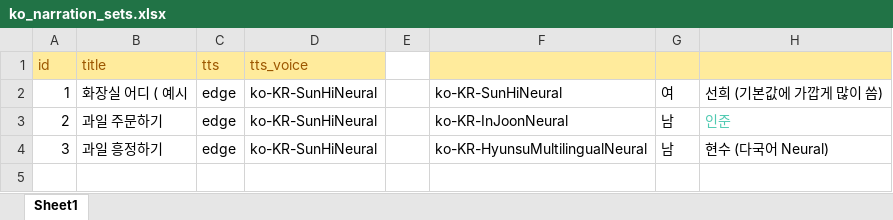
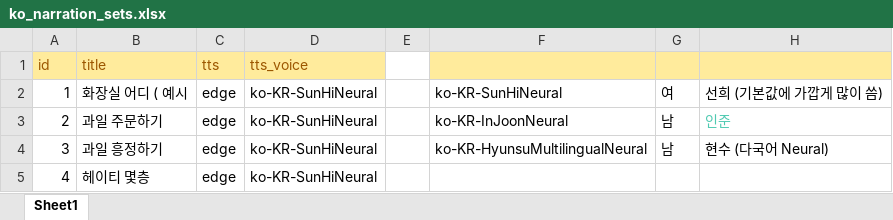
Before and after one commit to curryboy371/LVPD_Studio, an Excel workbook: resource/table/ko_narration_sets.xlsx, sheet Sheet1, drawn as a sheet; values as stored, in another font and other column widths than the file's, no borders; the diff names each change by its address in the sheet, - before the commit and + after, or states it on an @@ line.

```diff
--- a/resource/table/ko_narration_sets.xlsx (sheet Sheet1)
+++ b/resource/table/ko_narration_sets.xlsx (sheet Sheet1)
+row 5: 4 | 헤이티 몇층 | edge | ko-KR-SunHiNeural
```
Also changed, not shown: resource/table/ko_narration_lines.xlsx, resource/table/shorts_conversation_clips.xlsx, 9 other files.
